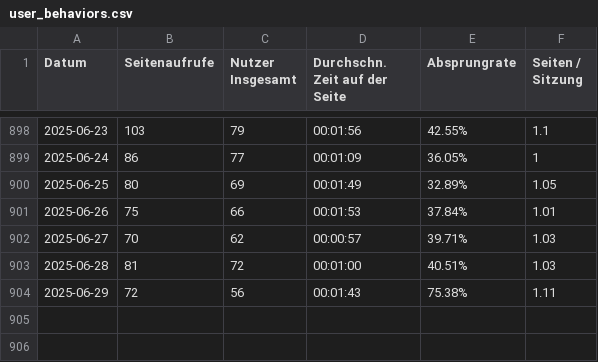
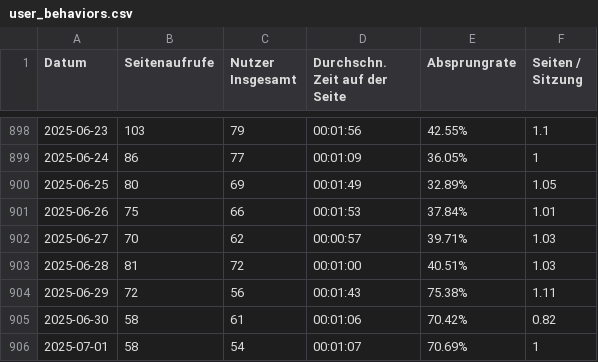
Before and after one commit to AmerorasWorks/Redezeit-Analyse, a CSV file: src/data/user_behaviors.csv, drawn as a sheet; only a part is shown, gaps mark what is left out.

```diff
--- a/src/data/user_behaviors.csv
+++ b/src/data/user_behaviors.csv
@@ -904 +904,3 @@ Datum,Seitenaufrufe,Nutzer Insgesamt,Durchschn. Zeit auf der Seite,Absprungrate,
 2025-06-29,72,56,00:01:43,75.38%,1.11
+2025-06-30,58,61,00:01:06,70.42%,0.82
+2025-07-01,58,54,00:01:07,70.69%,1
```
Also changed, not shown: src/data/log/scrape_log.csv, src/data/what_devices_used_chart.csv, 8 other files.
